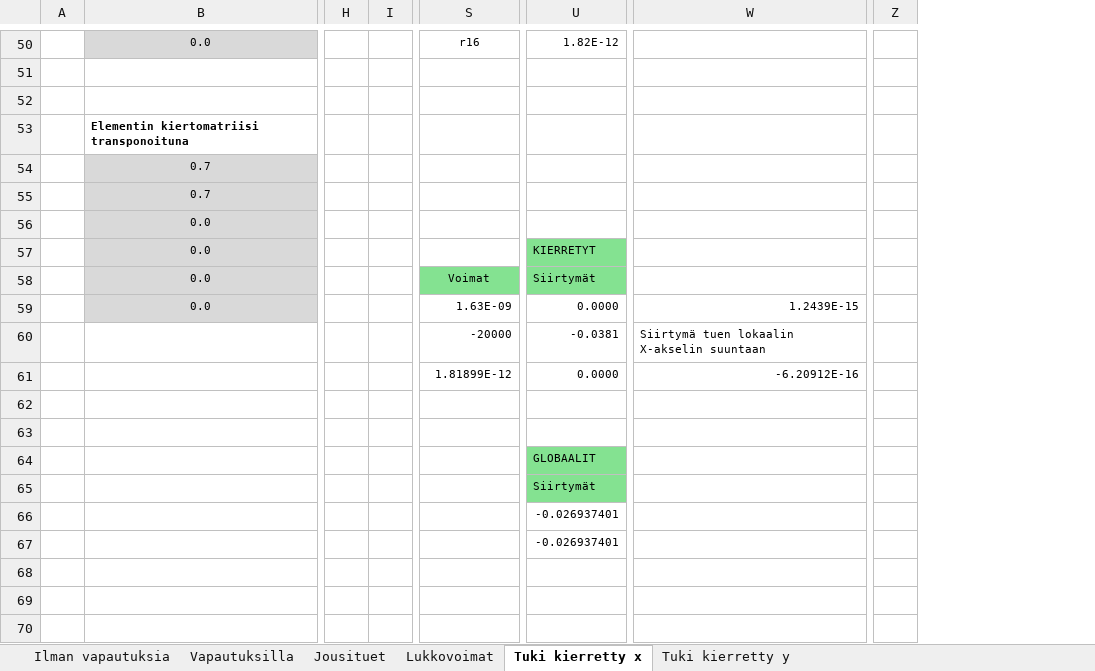
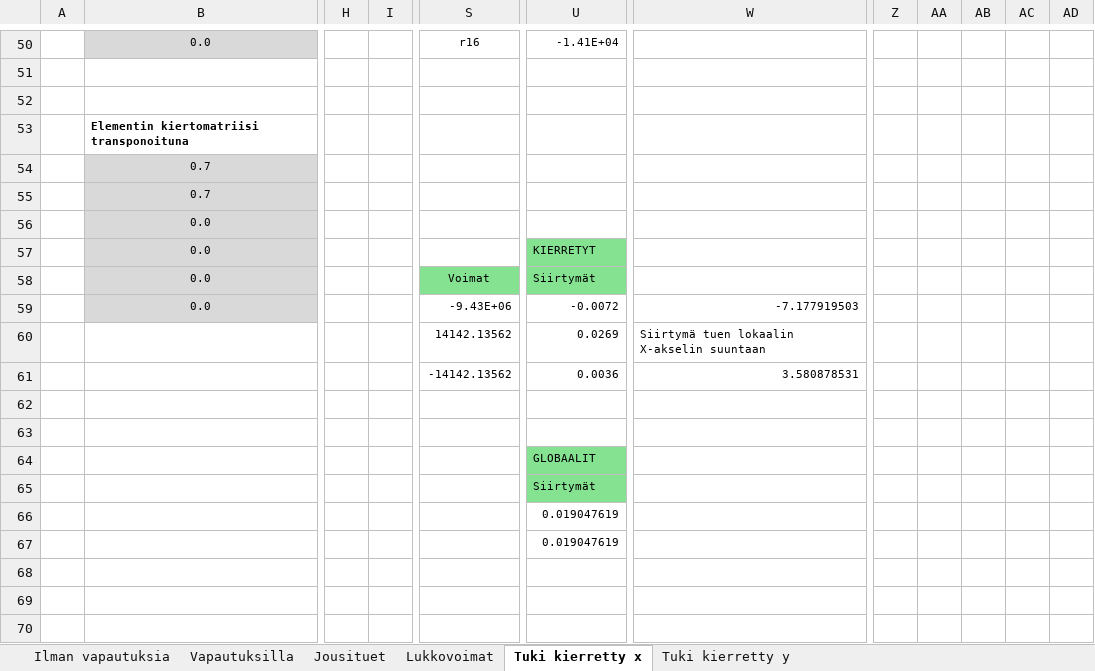
Before and after one commit to VillePe/vefem, an Excel workbook: theory/FEM matriisit.xlsx, sheet Tuki kierretty x, drawn as a sheet; only a part is shown, gaps mark what is left out; values as stored, in another font and other column widths than the file's, no borders; charts and pictures and conditional formats not drawn; removed rows and columns are numbered as before the commit, all else as after; the diff covers the shown part only; the diff names each change by its address in the sheet, - before the commit and + after, or states it on an @@ line.

```diff
--- a/theory/FEM matriisit.xlsx (sheet Tuki kierretty x)
+++ b/theory/FEM matriisit.xlsx (sheet Tuki kierretty x)
-column I, empty
+column I, empty
-column Z, empty
+column Z, empty
+column AA, empty
+column AB, empty
+column AC, empty
+column AD, empty
-U50: 1.82E-12
+U50: -1.41E+04
-S59: 1.63E-09
+S59: -9.43E+06
-U59: 0.0000
+U59: -0.0072
-W59: 1.2439E-15
+W59: -7.177919503
-S60: -20000
+S60: 14142.13562
-U60: -0.0381
+U60: 0.0269
-S61: 1.81899E-12
+S61: -14142.13562
-U61: 0.0000
+U61: 0.0036
-W61: -6.20912E-16
+W61: 3.580878531
-U66:U67: -0.026937401
+U66:U67: 0.019047619
```
Also changed, not shown: 46 edited cells elsewhere in this sheet, sheet Tuki kierretty y, 4 other files.
